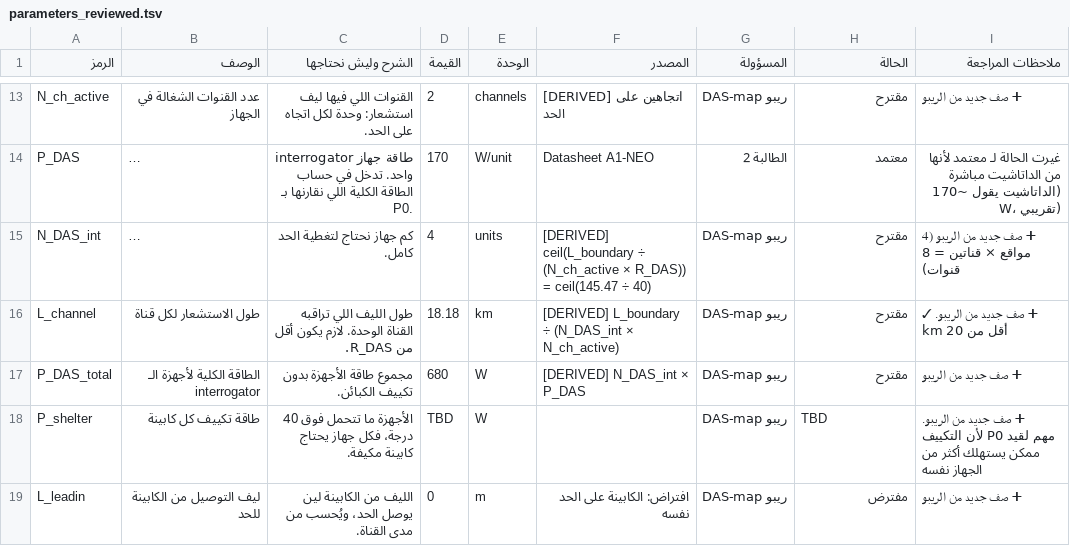
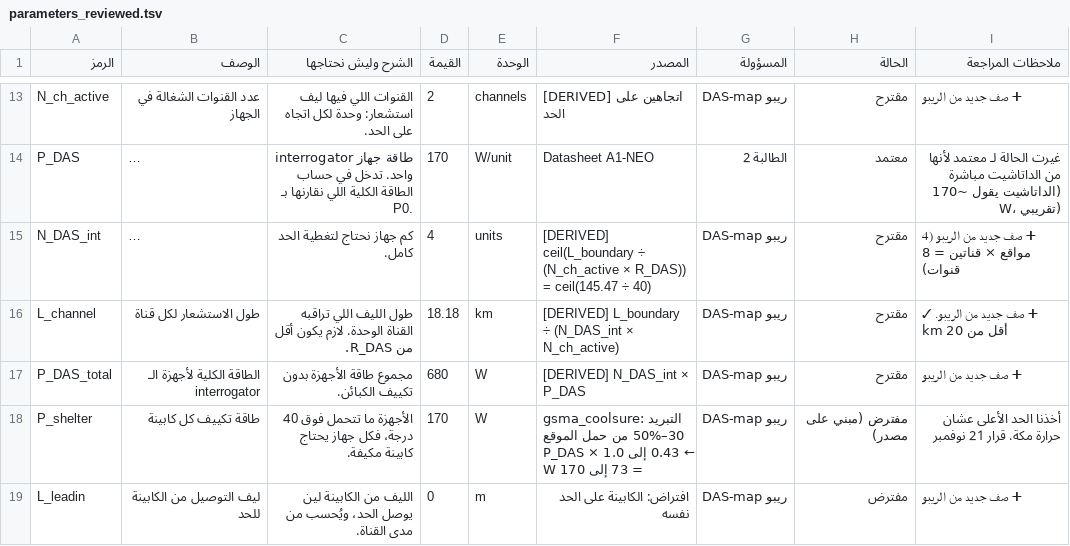
Before and after one commit to aljoudm/optimization, a TSV file: parameters_reviewed.tsv, drawn as a sheet; only a part is shown, gaps mark what is left out; long unchanged cells end in …; the diff covers the shown part only.

```diff
--- a/parameters_reviewed.tsv
+++ b/parameters_reviewed.tsv
@@ -17,3 +17,3 @@ L_channel	طول الاستشعار لكل قناة	طول الليف اللي
 P_DAS_total	الطاقة الكلية لأجهزة الـ interrogator	مجموع طاقة الأجهزة بدون تكييف الكبائن.	680	W	[DERIVED] N_DAS_int × P_DAS	ريبو DAS-map	مقترح	➕ صف جديد من الريبو
-P_shelter	طاقة تكييف كل كابينة	الأجهزة ما تتحمل فوق 40 درجة، فكل جهاز يحتاج كابينة مكيفة.	TBD	W		ريبو DAS-map	TBD	➕ صف جديد من الريبو. مهم لقيد P0 لأن التكييف ممكن يستهلك أكثر من الجهاز نفسه
+P_shelter	طاقة تكييف كل كابينة	الأجهزة ما تتحمل فوق 40 درجة، فكل جهاز يحتاج كابينة مكيفة.	170	W	gsma_coolsure: التبريد 30–50% من حمل الموقع ← 0.43 إلى 1.0 × P_DAS = 73 إلى 170 W	ريبو DAS-map	مفترض (مبني على مصدر)	أخذنا الحد الأعلى عشان حرارة مكة. قرار 21 نوفمبر
 L_leadin	ليف التوصيل من الكابينة للحد	الليف من الكابينة لين يوصل الحد، ويُحسب من مدى القناة.	0	m	افتراض: الكابينة على الحد نفسه	ريبو DAS-map	مفترض	➕ صف جديد من الريبو
```
Also changed, not shown: 2 added rows, 1 removed row and 32 edited cells elsewhere in this file, 3 other files.
